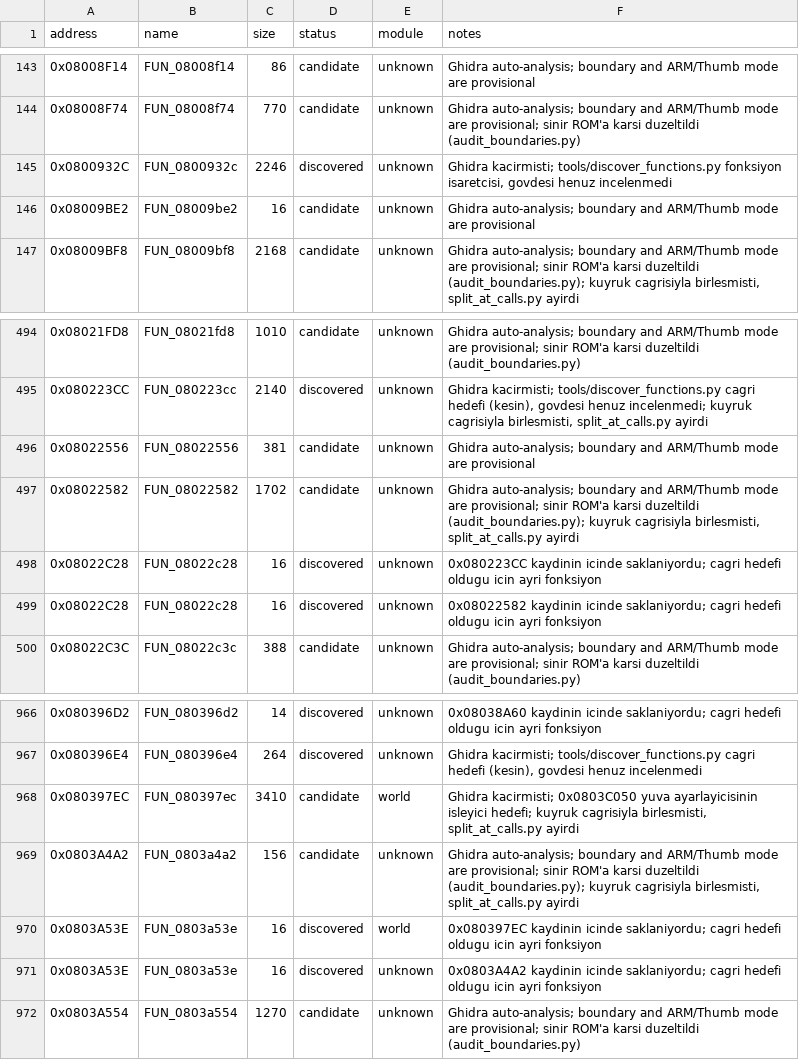
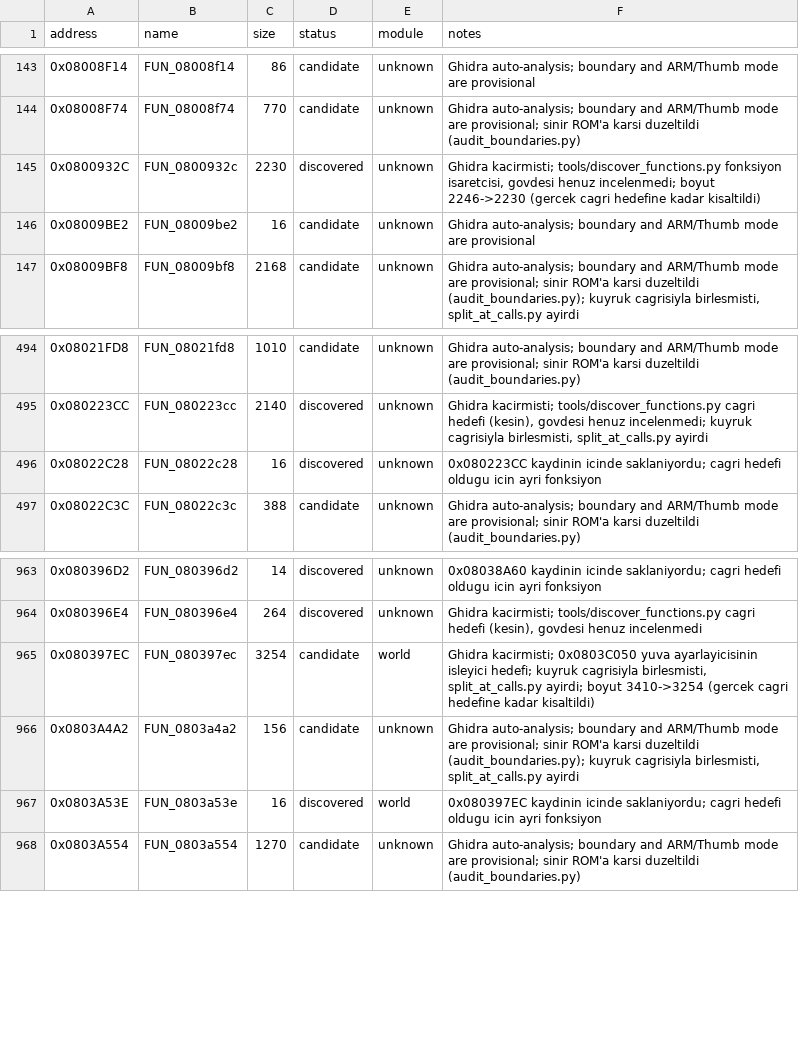
Before and after one commit to ahm3texe/gta-advance, a CSV file: data/functions.csv, drawn as a sheet; only a part is shown, gaps mark what is left out.

```diff
--- a/data/functions.csv
+++ b/data/functions.csv
@@ -144,3 +144,3 @@ address,name,size,status,module,notes
 0x08008F74,FUN_08008f74,770,candidate,unknown,Ghidra auto-analysis; boundary and ARM/Thumb mode are provisional; sinir ROM'a karsi duzeltildi (audit_boundaries.py)
-0x0800932C,FUN_0800932c,2246,discovered,unknown,"Ghidra kacirmisti; tools/discover_functions.py fonksiyon isaretcisi, govdesi henuz incelenmedi"
+0x0800932C,FUN_0800932c,2230,discovered,unknown,"Ghidra kacirmisti; tools/discover_functions.py fonksiyon isaretcisi, govdesi henuz incelenmedi; boyut 2246->2230 (gercek cagri hedefine kadar kisaltildi)"
 0x08009BE2,FUN_08009be2,16,candidate,unknown,Ghidra auto-analysis; boundary and ARM/Thumb mode are provisional
@@ -495,6 +495,3 @@ address,name,size,status,module,notes
 0x080223CC,FUN_080223cc,2140,discovered,unknown,"Ghidra kacirmisti; tools/discover_functions.py cagri hedefi (kesin), govdesi henuz incelenmedi; kuyruk cagrisiyla birlesmisti, split_at_calls.py ayirdi"
-0x08022556,FUN_08022556,381,candidate,unknown,Ghidra auto-analysis; boundary and ARM/Thumb mode are provisional
-0x08022582,FUN_08022582,1702,candidate,unknown,"Ghidra auto-analysis; boundary and ARM/Thumb mode are provisional; sinir ROM'a karsi duzeltildi (audit_boundaries.py); kuyruk cagrisiyla birlesmisti, split_at_calls.py ayirdi"
 0x08022C28,FUN_08022c28,16,discovered,unknown,0x080223CC kaydinin icinde saklaniyordu; cagri hedefi oldugu icin ayri fonksiyon
-0x08022C28,FUN_08022c28,16,discovered,unknown,0x08022582 kaydinin icinde saklaniyordu; cagri hedefi oldugu icin ayri fonksiyon
 0x08022C3C,FUN_08022c3c,388,candidate,unknown,Ghidra auto-analysis; boundary and ARM/Thumb mode are provisional; sinir ROM'a karsi duzeltildi (audit_boundaries.py)
@@ -967,6 +964,5 @@ address,name,size,status,module,notes
 0x080396E4,FUN_080396e4,264,discovered,unknown,"Ghidra kacirmisti; tools/discover_functions.py cagri hedefi (kesin), govdesi henuz incelenmedi"
-0x080397EC,FUN_080397ec,3410,candidate,world,"Ghidra kacirmisti; 0x0803C050 yuva ayarlayicisinin isleyici hedefi; kuyruk cagrisiyla birlesmisti, split_at_calls.py ayirdi"
+0x080397EC,FUN_080397ec,3254,candidate,world,"Ghidra kacirmisti; 0x0803C050 yuva ayarlayicisinin isleyici hedefi; kuyruk cagrisiyla birlesmisti, split_at_calls.py ayirdi; boyut 3410->3254 (gercek cagri hedefine kadar kisaltildi)"
 0x0803A4A2,FUN_0803a4a2,156,candidate,unknown,"Ghidra auto-analysis; boundary and ARM/Thumb mode are provisional; sinir ROM'a karsi duzeltildi (audit_boundaries.py); kuyruk cagrisiyla birlesmisti, split_at_calls.py ayirdi"
 0x0803A53E,FUN_0803a53e,16,discovered,world,0x080397EC kaydinin icinde saklaniyordu; cagri hedefi oldugu icin ayri fonksiyon
-0x0803A53E,FUN_0803a53e,16,discovered,unknown,0x0803A4A2 kaydinin icinde saklaniyordu; cagri hedefi oldugu icin ayri fonksiyon
 0x0803A554,FUN_0803a554,1270,candidate,unknown,Ghidra auto-analysis; boundary and ARM/Thumb mode are provisional; sinir ROM'a karsi duzeltildi (audit_boundaries.py)
```
Also changed, not shown: data/ram_map.csv, 2 other files.
